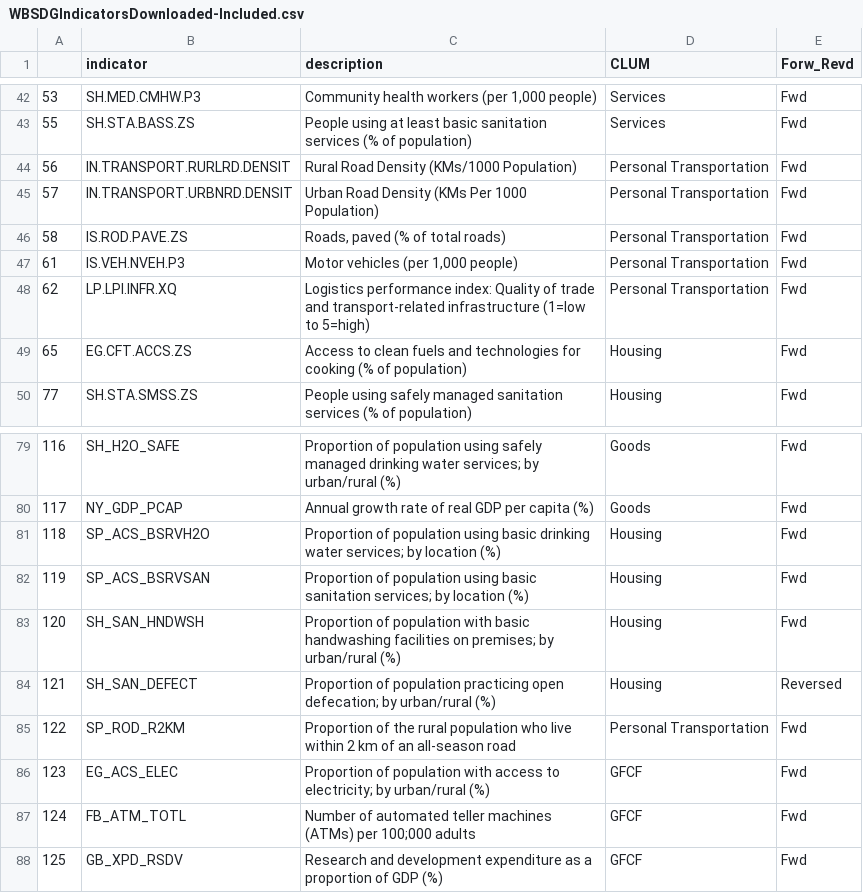
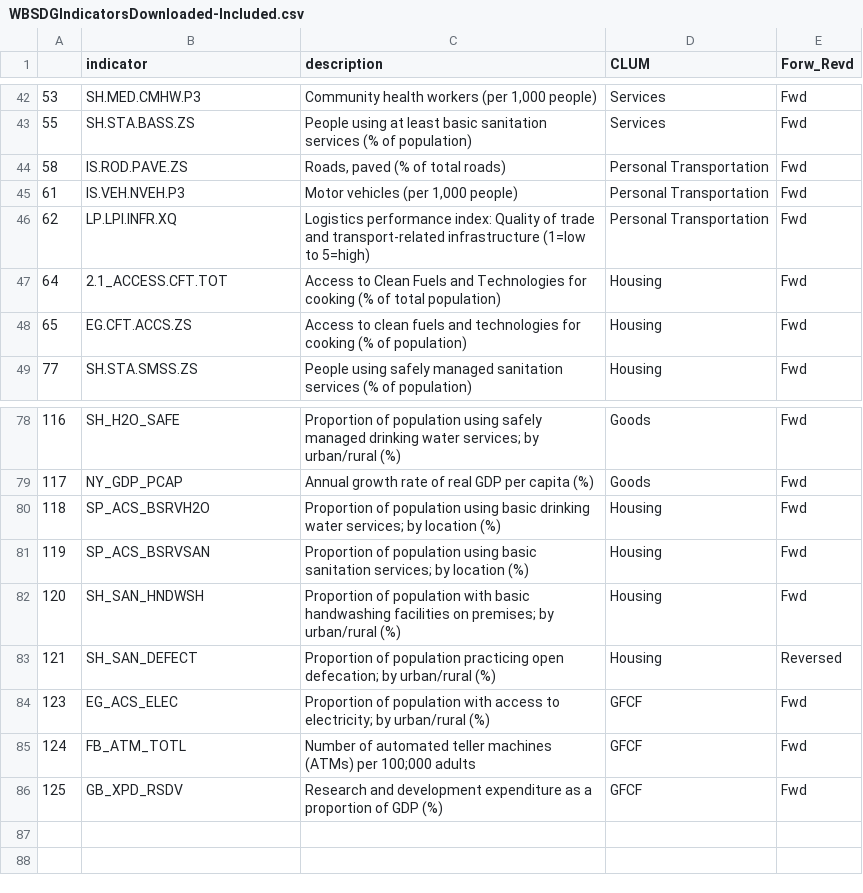
Before and after one commit to EliLazarus/EFCLUM, a CSV file: GFN_Data_Visualization/ScatterVisuals/WBSDGIndicatorsDownloaded-Included.csv, drawn as a sheet; only a part is shown, gaps mark what is left out; removed rows and columns are numbered as before the commit, all else as after; the diff names each change by its address in the sheet, - before the commit and + after, or states it on an @@ line.

```diff
--- a/GFN_Data_Visualization/ScatterVisuals/WBSDGIndicatorsDownloaded-Included.csv
+++ b/GFN_Data_Visualization/ScatterVisuals/WBSDGIndicatorsDownloaded-Included.csv
-row 44: 56 | IN.TRANSPORT.RURLRD.DENSIT | Rural Road Density (KMs/1000 Population) | Personal Transportation | Fwd
-row 45: 57 | IN.TRANSPORT.URBNRD.DENSIT | Urban Road Density (KMs Per 1000 Population) | Personal Transportation | Fwd
+row 47: 64 | 2.1_ACCESS.CFT.TOT | Access to Clean Fuels and Technologies for cooking (% of total population) | Housing | Fwd
-row 85: 122 | SP_ROD_R2KM | Proportion of the rural population who live within 2 km of an all-season road | Personal Transportation | Fwd
```
Also changed, not shown: GFN_Data_Visualization/ScatterVisuals/IndicesDataSDG.csv, GFN_Data_Visualization/ScatterVisuals/IndicesDataWB.csv, 29 other files.
